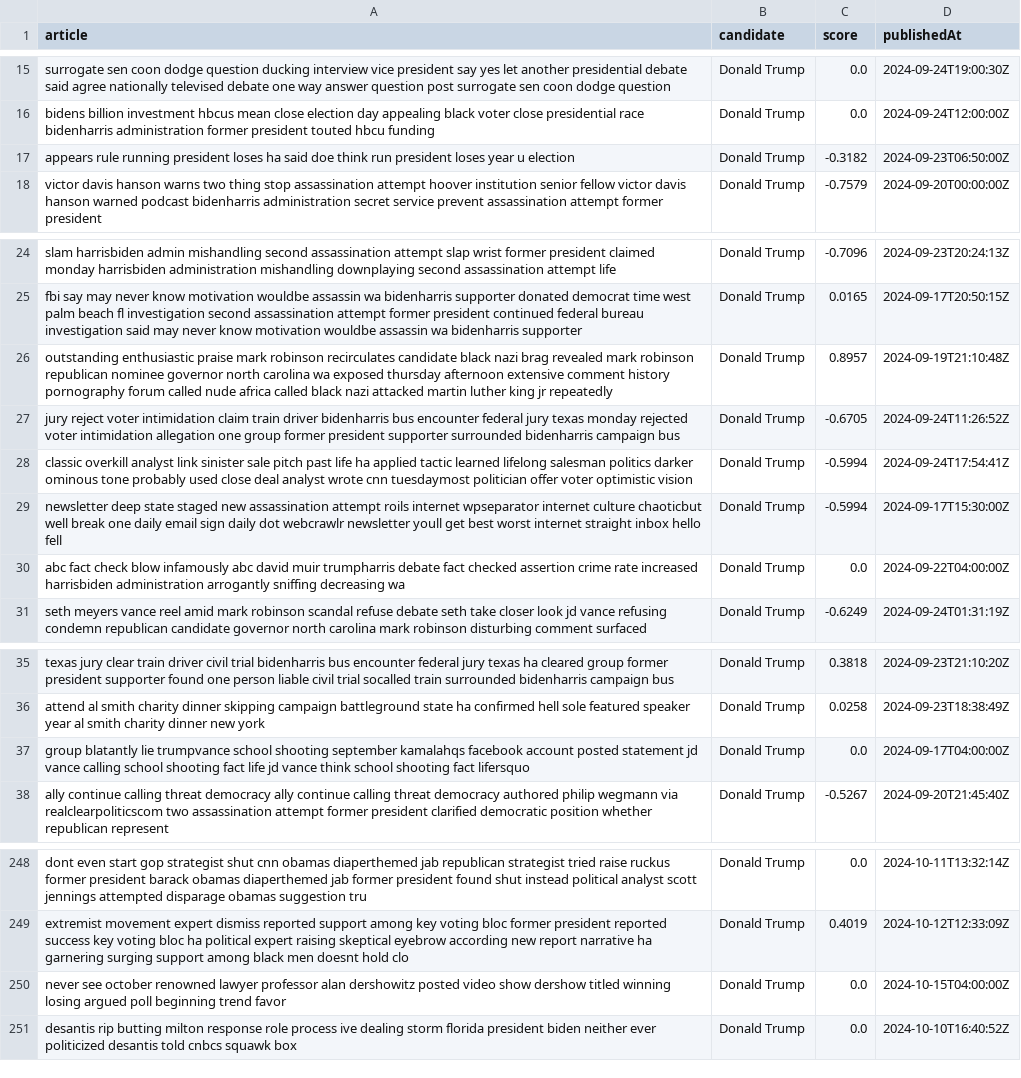
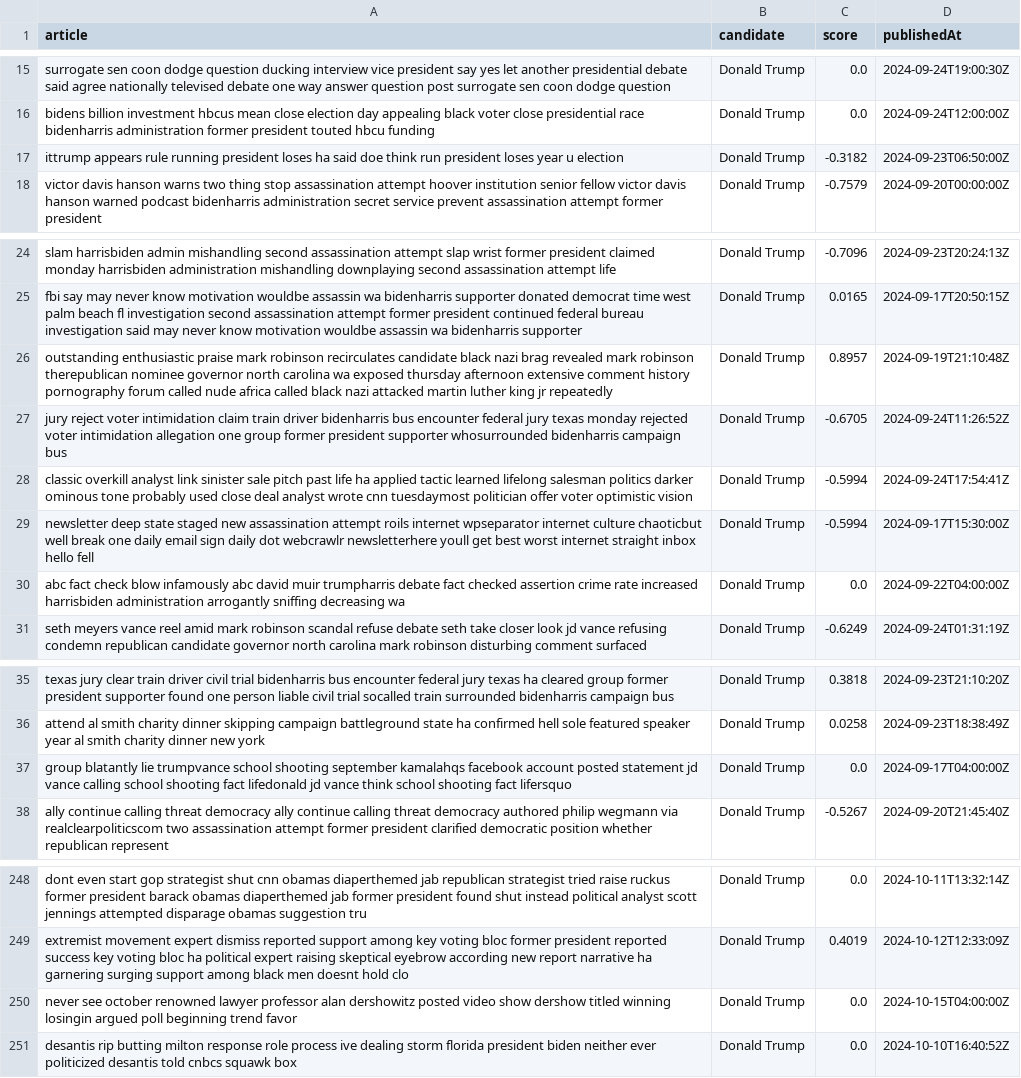
Before and after one commit to FrancoKruger/DS346proj, a CSV file: dataset/train_trump.csv (was dataset/trump_train.csv), drawn as a sheet; only a part is shown, gaps mark what is left out.

```diff
--- a/dataset/trump_train.csv
+++ b/dataset/train_trump.csv
@@ -16,3 +16,3 @@ surrogate sen coon dodge question ducking interview vice president say yes let a
 bidens billion investment hbcus mean close election day appealing black voter close presidential race bidenharris administration former president touted hbcu funding,Donald Trump,0.0,2024-09-24T12:00:00Z
-appears rule running president loses ha said doe think run president loses year u election,Donald Trump,-0.3182,2024-09-23T06:50:00Z
+ittrump appears rule running president loses ha said doe think run president loses year u election,Donald Trump,-0.3182,2024-09-23T06:50:00Z
 victor davis hanson warns two thing stop assassination attempt hoover institution senior fellow victor davis hanson warned podcast bidenharris administration secret service prevent assassination attempt former president,Donald Trump,-0.7579,2024-09-20T00:00:00Z
@@ -25,6 +25,6 @@ slam harrisbiden admin mishandling second assassination attempt slap wrist forme
 fbi say may never know motivation wouldbe assassin wa bidenharris supporter donated democrat time west palm beach fl investigation second assassination attempt former president continued federal bureau investigation said may never know motivation wouldbe assassin wa bidenharris supporter,Donald Trump,0.0165,2024-09-17T20:50:15Z
-outstanding enthusiastic praise mark robinson recirculates candidate black nazi brag revealed mark robinson republican nominee governor north carolina wa exposed thursday afternoon extensive comment history pornography forum called nude africa called black nazi attacked martin luther king jr repeatedly,Donald Trump,0.8957,2024-09-19T21:10:48Z
-jury reject voter intimidation claim train driver bidenharris bus encounter federal jury texas monday rejected voter intimidation allegation one group former president supporter surrounded bidenharris campaign bus,Donald Trump,-0.6705,2024-09-24T11:26:52Z
+outstanding enthusiastic praise mark robinson recirculates candidate black nazi brag revealed mark robinson therepublican nominee governor north carolina wa exposed thursday afternoon extensive comment history pornography forum called nude africa called black nazi attacked martin luther king jr repeatedly,Donald Trump,0.8957,2024-09-19T21:10:48Z
+jury reject voter intimidation claim train driver bidenharris bus encounter federal jury texas monday rejected voter intimidation allegation one group former president supporter whosurrounded bidenharris campaign bus,Donald Trump,-0.6705,2024-09-24T11:26:52Z
 classic overkill analyst link sinister sale pitch past life ha applied tactic learned lifelong salesman politics darker ominous tone probably used close deal analyst wrote cnn tuesdaymost politician offer voter optimistic vision,Donald Trump,-0.5994,2024-09-24T17:54:41Z
-newsletter deep state staged new assassination attempt roils internet wpseparator internet culture chaoticbut well break one daily email sign daily dot webcrawlr newsletter youll get best worst internet straight inbox hello fell,Donald Trump,-0.5994,2024-09-17T15:30:00Z
+newsletter deep state staged new assassination attempt roils internet wpseparator internet culture chaoticbut well break one daily email sign daily dot webcrawlr newsletterhere youll get best worst internet straight inbox hello fell,Donald Trump,-0.5994,2024-09-17T15:30:00Z
 abc fact check blow infamously abc david muir trumpharris debate fact checked assertion crime rate increased harrisbiden administration arrogantly sniffing decreasing wa,Donald Trump,0.0,2024-09-22T04:00:00Z
@@ -36,3 +36,3 @@ texas jury clear train driver civil trial bidenharris bus encounter federal jury
 attend al smith charity dinner skipping campaign battleground state ha confirmed hell sole featured speaker year al smith charity dinner new york,Donald Trump,0.0258,2024-09-23T18:38:49Z
-group blatantly lie trumpvance school shooting september kamalahqs facebook account posted statement jd vance calling school shooting fact life jd vance think school shooting fact lifersquo,Donald Trump,0.0,2024-09-17T04:00:00Z
+group blatantly lie trumpvance school shooting september kamalahqs facebook account posted statement jd vance calling school shooting fact lifedonald jd vance think school shooting fact lifersquo,Donald Trump,0.0,2024-09-17T04:00:00Z
 ally continue calling threat democracy ally continue calling threat democracy authored philip wegmann via realclearpoliticscom two assassination attempt former president clarified democratic position whether republican represent,Donald Trump,-0.5267,2024-09-20T21:45:40Z
@@ -249,3 +249,3 @@ dont even start gop strategist shut cnn obamas diaperthemed jab republican strat
 extremist movement expert dismiss reported support among key voting bloc former president reported success key voting bloc ha political expert raising skeptical eyebrow according new report narrative ha garnering surging support among black men doesnt hold clo,Donald Trump,0.4019,2024-10-12T12:33:09Z
-never see october renowned lawyer professor alan dershowitz posted video show dershow titled winning losing argued poll beginning trend favor,Donald Trump,0.0,2024-10-15T04:00:00Z
+never see october renowned lawyer professor alan dershowitz posted video show dershow titled winning losingin argued poll beginning trend favor,Donald Trump,0.0,2024-10-15T04:00:00Z
 desantis rip butting milton response role process ive dealing storm florida president biden neither ever politicized desantis told cnbcs squawk box,Donald Trump,0.0,2024-10-10T16:40:52Z
```
Also changed, not shown: dataset/test_harris.csv, dataset/test_trump.csv, 7 other files.
